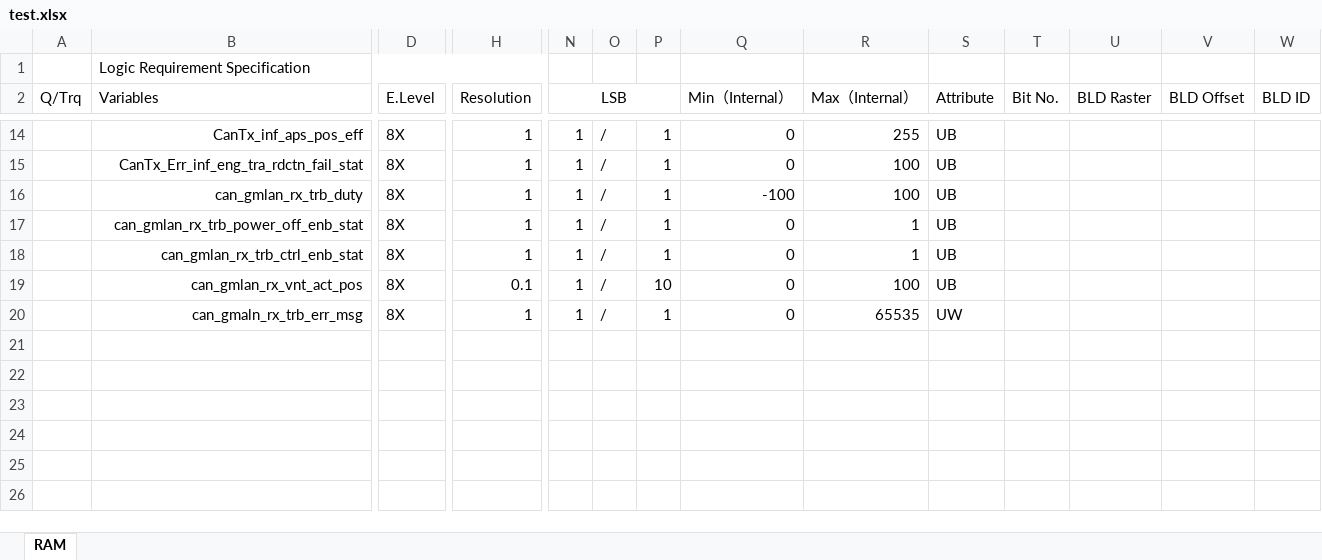
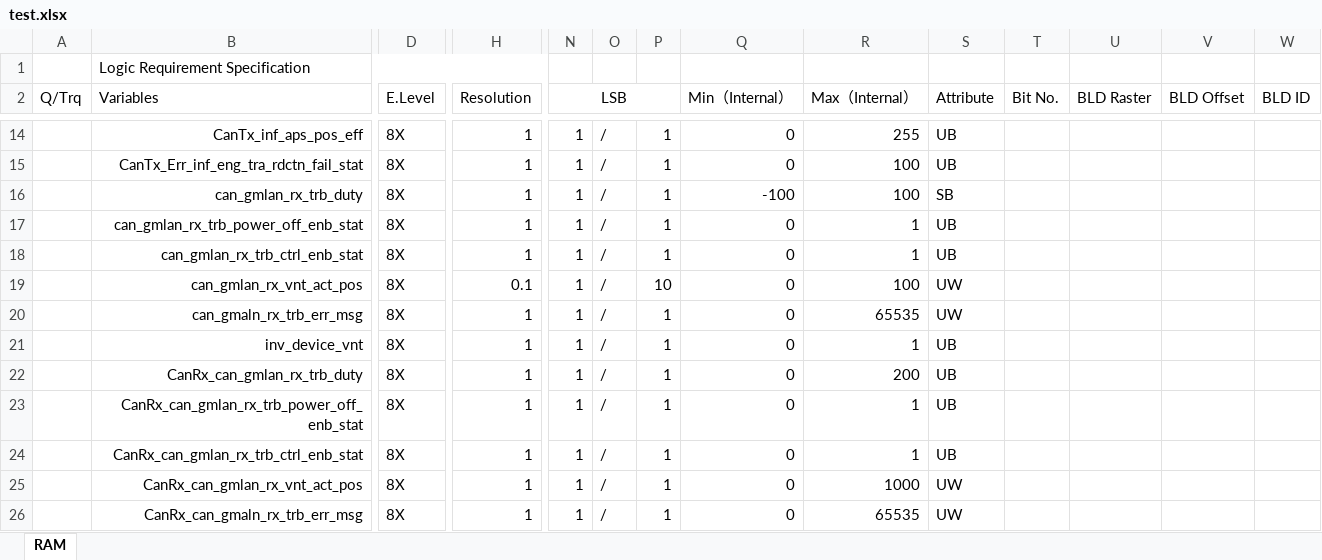
Before and after one commit to anduoct/Share, an Excel workbook: Code/GenModel/test.xlsx, sheet RAM, drawn as a sheet; only a part is shown, gaps mark what is left out; values as stored, in another font and other column widths than the file's, no borders; rows hold the shown columns only; the diff names each change by its address in the sheet, - before the commit and + after, or states it on an @@ line.

```diff
--- a/Code/GenModel/test.xlsx (sheet RAM)
+++ b/Code/GenModel/test.xlsx (sheet RAM)
-S16 (Attribute): UB
+S16 (Attribute): SB
-S19 (Attribute): UB
+S19 (Attribute): UW
+row 21:  | inv_device_vnt | 8X | 1 | 1 | / | 1 | 0 | 1 | UB
+row 22:  | CanRx_can_gmlan_rx_trb_duty | 8X | 1 | 1 | / | 1 | 0 | 200 | UB
+row 23:  | CanRx_can_gmlan_rx_trb_power_off_enb_stat | 8X | 1 | 1 | / | 1 | 0 | 1 | UB
+row 24:  | CanRx_can_gmlan_rx_trb_ctrl_enb_stat | 8X | 1 | 1 | / | 1 | 0 | 1 | UB
+row 25:  | CanRx_can_gmlan_rx_vnt_act_pos | 8X | 1 | 1 | / | 1 | 0 | 1000 | UW
+row 26:  | CanRx_can_gmaln_rx_trb_err_msg | 8X | 1 | 1 | / | 1 | 0 | 65535 | UW
```
Also changed, not shown: Code/GenFootage/Input/test.xlsx, Code/GenFootage/Output/ecuCanFrame.xlsx, 11 other files.
